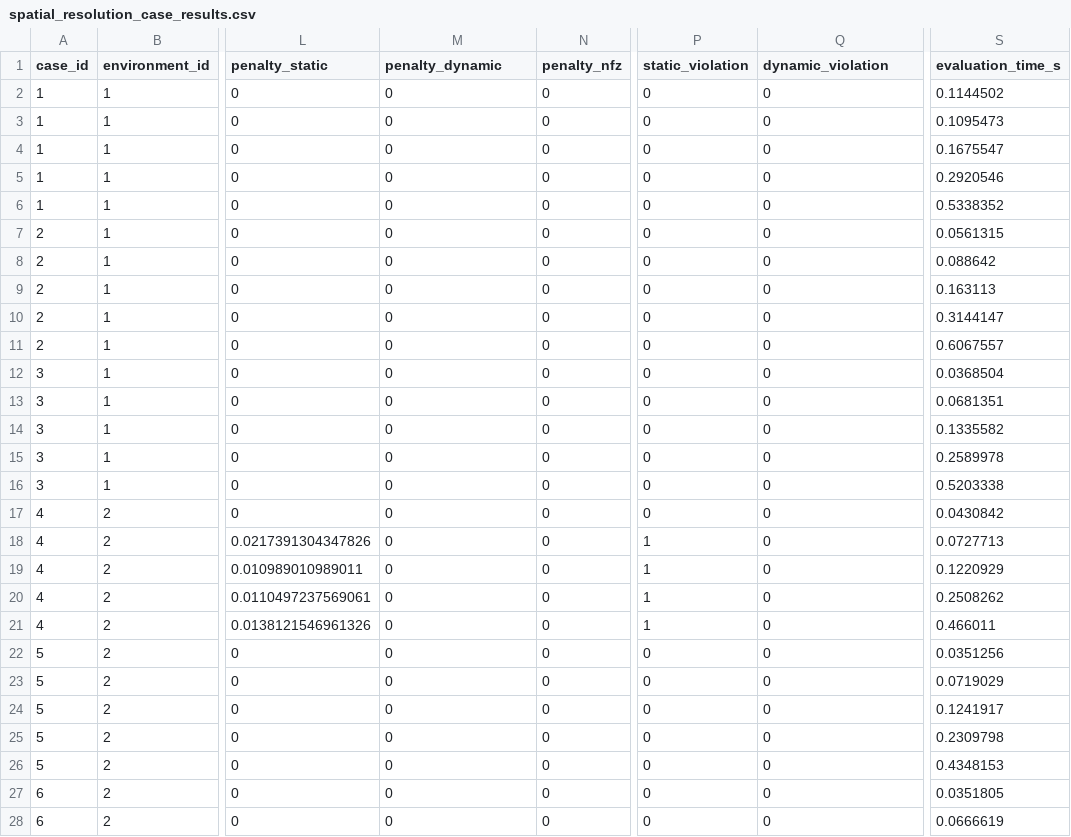
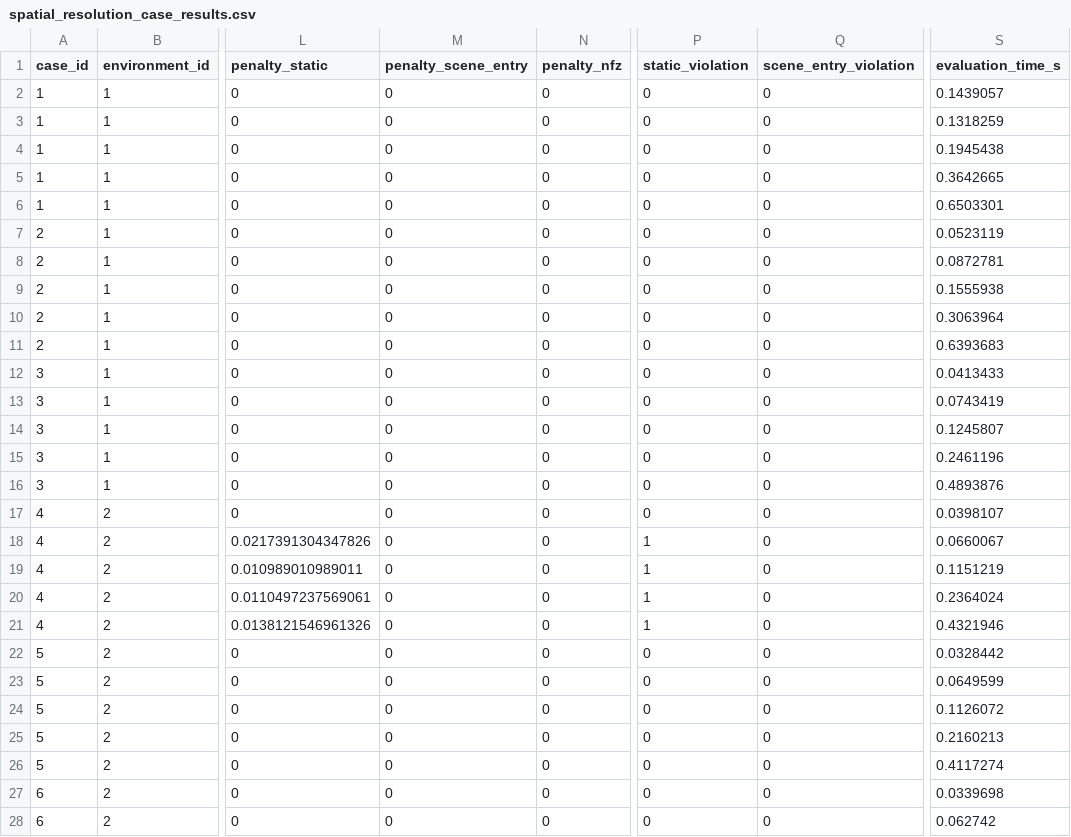
Before and after one commit to danyoudechihuo416/RA-ALA, a CSV file: spatial_resolution_output/spatial_resolution_case_results.csv, drawn as a sheet; only a part is shown, gaps mark what is left out; the diff covers the shown part only; the diff names each change by its address in the sheet, - before the commit and + after, or states it on an @@ line.

```diff
--- a/spatial_resolution_output/spatial_resolution_case_results.csv
+++ b/spatial_resolution_output/spatial_resolution_case_results.csv
-M1: penalty_dynamic
+M1: penalty_scene_entry
-Q1: dynamic_violation
+Q1: scene_entry_violation
-S2 (evaluation_time_s): 0.1144502
+S2 (evaluation_time_s): 0.1439057
-S3 (evaluation_time_s): 0.1095473
+S3 (evaluation_time_s): 0.1318259
-S4 (evaluation_time_s): 0.1675547
+S4 (evaluation_time_s): 0.1945438
-S5 (evaluation_time_s): 0.2920546
+S5 (evaluation_time_s): 0.3642665
-S6 (evaluation_time_s): 0.5338352
+S6 (evaluation_time_s): 0.6503301
-S7 (evaluation_time_s): 0.0561315
+S7 (evaluation_time_s): 0.0523119
-S8 (evaluation_time_s): 0.088642
+S8 (evaluation_time_s): 0.0872781
-S9 (evaluation_time_s): 0.163113
+S9 (evaluation_time_s): 0.1555938
-S10 (evaluation_time_s): 0.3144147
+S10 (evaluation_time_s): 0.3063964
-S11 (evaluation_time_s): 0.6067557
+S11 (evaluation_time_s): 0.6393683
-S12 (evaluation_time_s): 0.0368504
+S12 (evaluation_time_s): 0.0413433
-S13 (evaluation_time_s): 0.0681351
+S13 (evaluation_time_s): 0.0743419
-S14 (evaluation_time_s): 0.1335582
+S14 (evaluation_time_s): 0.1245807
-S15 (evaluation_time_s): 0.2589978
+S15 (evaluation_time_s): 0.2461196
-S16 (evaluation_time_s): 0.5203338
+S16 (evaluation_time_s): 0.4893876
-S17 (evaluation_time_s): 0.0430842
+S17 (evaluation_time_s): 0.0398107
-S18 (evaluation_time_s): 0.0727713
+S18 (evaluation_time_s): 0.0660067
-S19 (evaluation_time_s): 0.1220929
+S19 (evaluation_time_s): 0.1151219
-S20 (evaluation_time_s): 0.2508262
+S20 (evaluation_time_s): 0.2364024
-S21 (evaluation_time_s): 0.466011
+S21 (evaluation_time_s): 0.4321946
-S22 (evaluation_time_s): 0.0351256
+S22 (evaluation_time_s): 0.0328442
-S23 (evaluation_time_s): 0.0719029
+S23 (evaluation_time_s): 0.0649599
-S24 (evaluation_time_s): 0.1241917
+S24 (evaluation_time_s): 0.1126072
-S25 (evaluation_time_s): 0.2309798
+S25 (evaluation_time_s): 0.2160213
-S26 (evaluation_time_s): 0.4348153
+S26 (evaluation_time_s): 0.4117274
-S27 (evaluation_time_s): 0.0351805
+S27 (evaluation_time_s): 0.0339698
-S28 (evaluation_time_s): 0.0666619
+S28 (evaluation_time_s): 0.062742
```
Also changed, not shown: 123 edited cells elsewhere in this file, manuscript_completed_results/planner_runtime_summary.csv, resolution_selection_output/resolution_selection_summary.csv, 24 other files.
